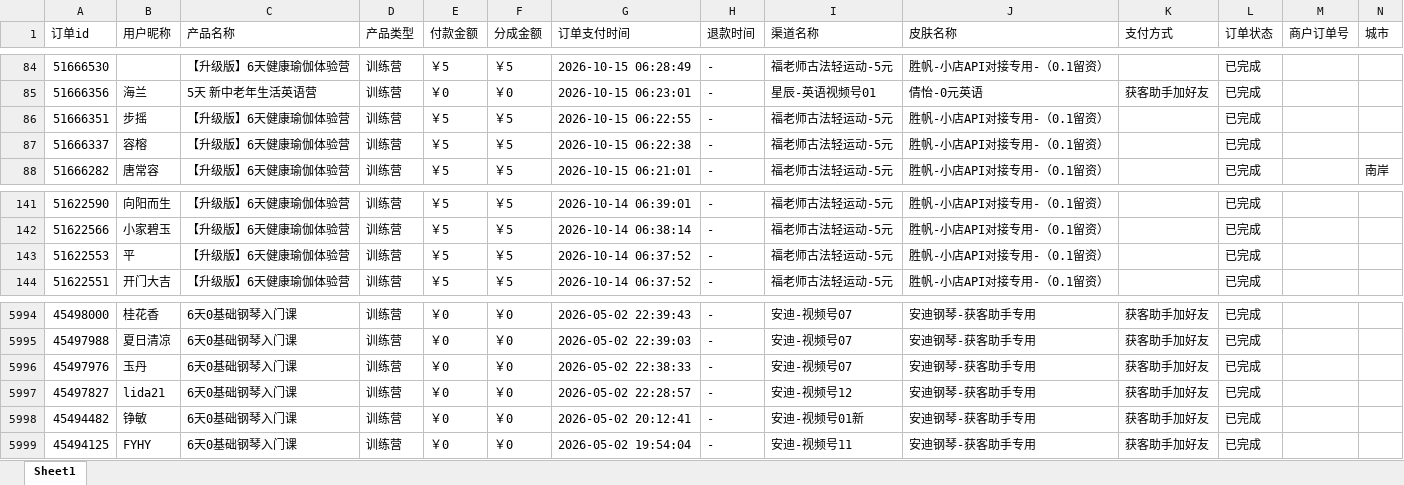
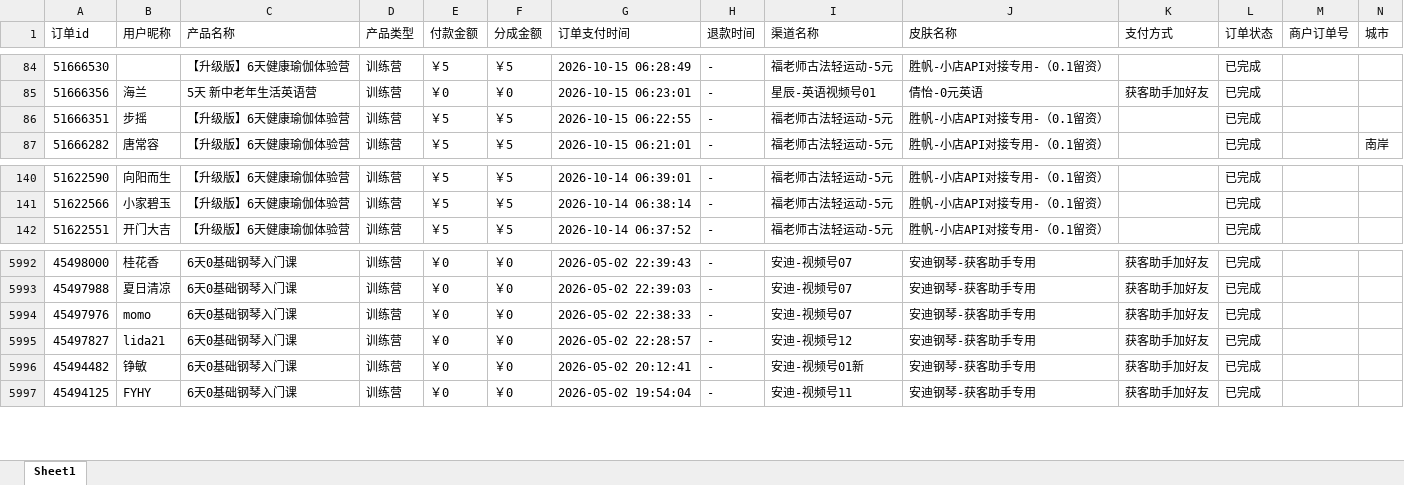
Before and after one commit to JNC121314/jianzhi-dashboard, an Excel workbook: data/exports/视频号/dist_order_2026-10-15.xlsx, sheet Sheet1, drawn as a sheet; only a part is shown, gaps mark what is left out; values as stored, in another font and other column widths than the file's, no borders; removed rows and columns are numbered as before the commit, all else as after; the diff names each change by its address in the sheet, - before the commit and + after, or states it on an @@ line.

```diff
--- a/data/exports/视频号/dist_order_2026-10-15.xlsx (sheet Sheet1)
+++ b/data/exports/视频号/dist_order_2026-10-15.xlsx (sheet Sheet1)
-row 87: 51666337 | 容榕 | 【升级版】6天健康瑜伽体验营 | 训练营 | ￥5 | ￥5 | 2026-10-15 06:22:38 | - | 福老师古法轻运动-5元 | 胜帆-小店API对接专用-（0.1留资） |  | 已完成
-row 143: 51622553 | 平 | 【升级版】6天健康瑜伽体验营 | 训练营 | ￥5 | ￥5 | 2026-10-14 06:37:52 | - | 福老师古法轻运动-5元 | 胜帆-小店API对接专用-（0.1留资） |  | 已完成
-B5994 (用户昵称): 玉丹
+B5994 (用户昵称): momo
```
Also changed, not shown: data/exports/严总/dist_order_2026-10-15.xlsx, data/exports/毛毛矩阵/dist_order_2026-10-15.xlsx, 7 other files.
